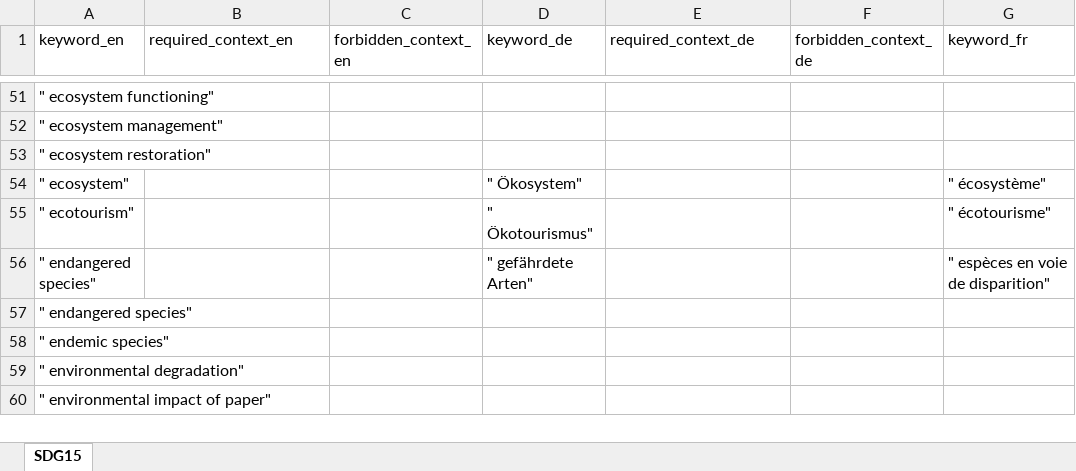
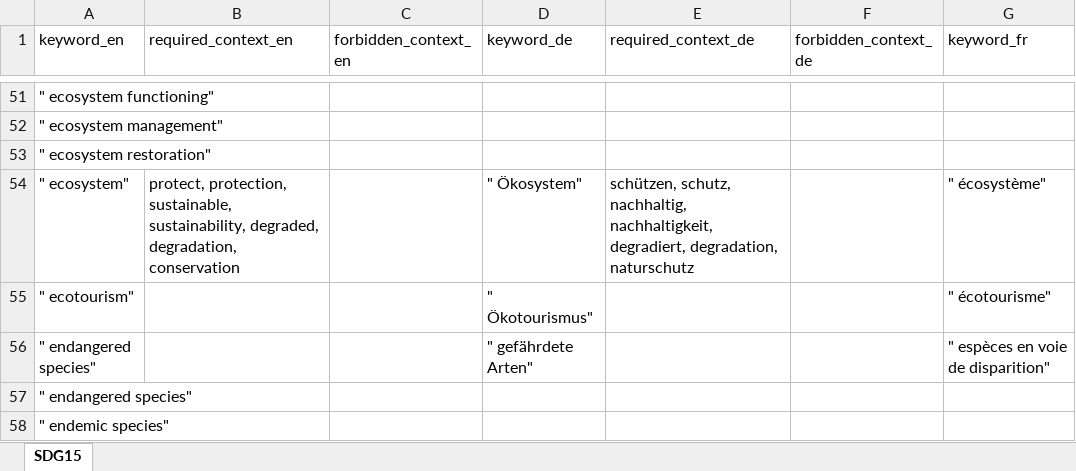
Before and after one commit to sustainability-zhaw/keywords, an Excel workbook: data/sdgs/SDG15.xlsx, sheet SDG15, drawn as a sheet; only a part is shown, gaps mark what is left out; the shorter side is filled out with more unchanged rows; values as stored, in another font and other column widths than the file's, no borders; table styles not drawn; the diff names each change by its address in the sheet, - before the commit and + after, or states it on an @@ line.

Commit message:
Update SDG15.xlsx

```diff
--- a/data/sdgs/SDG15.xlsx (sheet SDG15)
+++ b/data/sdgs/SDG15.xlsx (sheet SDG15)
-B54 (required_context_en): (empty)
+B54 (required_context_en): protect, protection, sustainable, sustainability, degraded, degradation, conservation
-E54 (required_context_de): (empty)
+E54 (required_context_de): schützen, schutz, nachhaltig, nachhaltigkeit, degradiert, degradation, naturschutz
```
